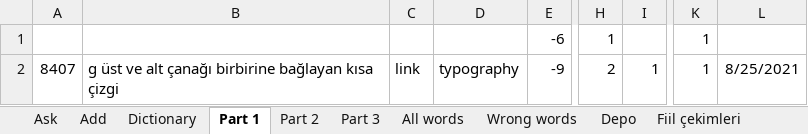
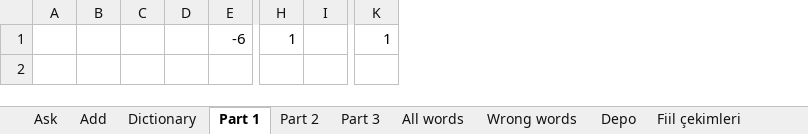
Before and after one commit to fatihay/notlar, an Excel workbook: typography.xlsm, sheet Part 1, drawn as a sheet; only a part is shown, gaps mark what is left out; values as stored, in another font and other column widths than the file's, no borders; removed rows and columns are numbered as before the commit, all else as after; rows hold the shown columns only; the diff names each change by its address in the sheet, - before the commit and + after, or states it on an @@ line.

```diff
--- a/typography.xlsm (sheet Part 1)
+++ b/typography.xlsm (sheet Part 1)
-column A, empty
-column B, empty
-column C, empty
-column D, empty
+column A, empty
+column B, empty
+column C, empty
+column D, empty
-column I, empty
+column I, empty
-column L, empty
-row 2: 8407 | g üst ve alt çanağı birbirine bağlayan kısa çizgi | link | typography | -9 | 2 | 1 | 1 | 8/25/2021
```
Also changed, not shown: sheet Part 2, sheet All words, sheet Part 3, sheet Ask, hidden cells, charts or pictures.
